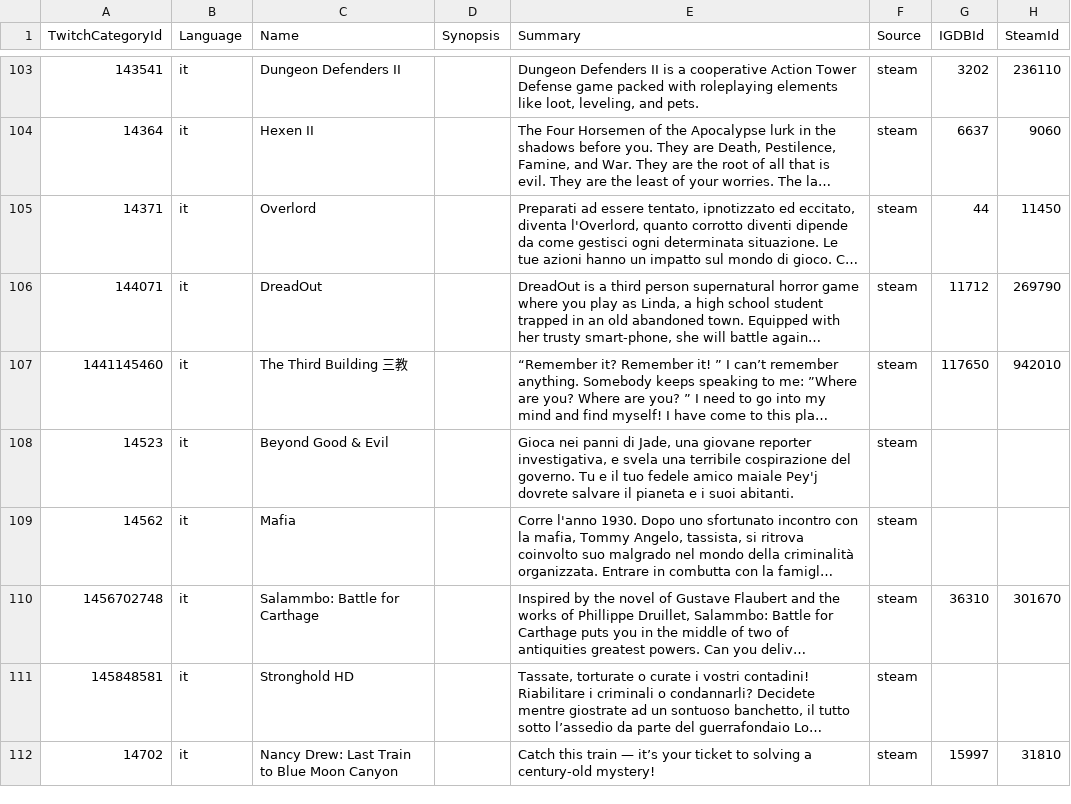
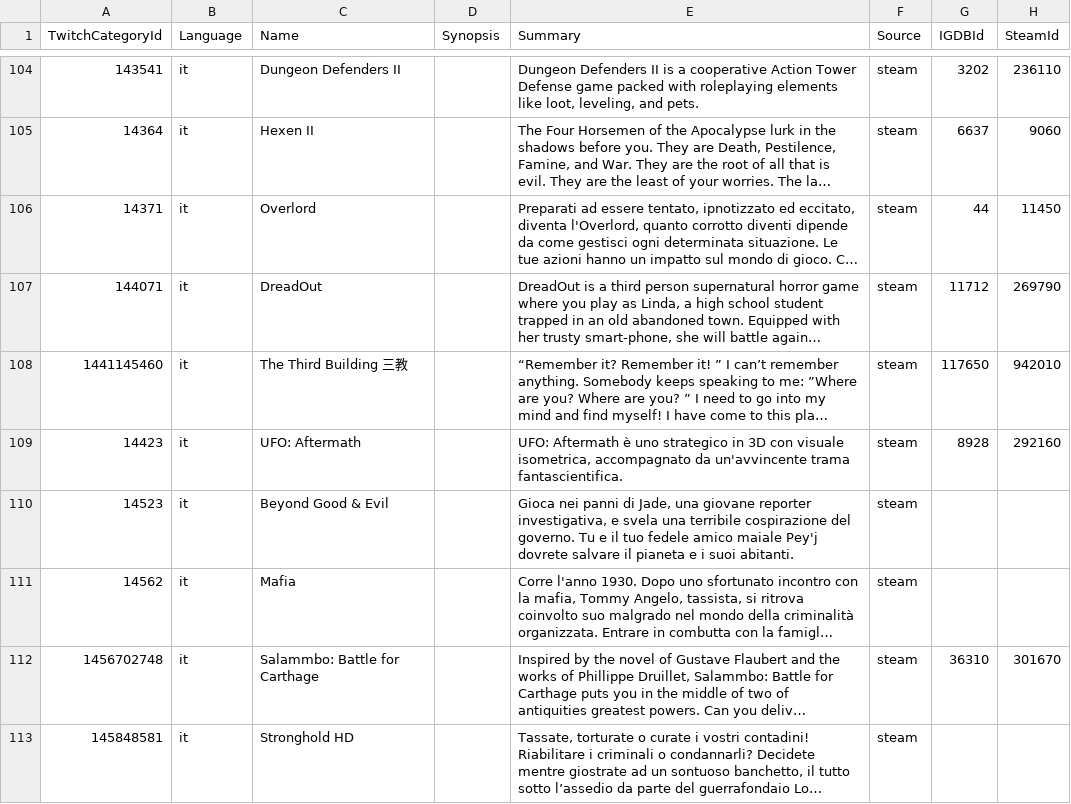
Before and after one commit to ccorsano/BlipBloopBot, a CSV file: TwitchCategoriesCrawler/gamedb_it.csv, drawn as a sheet; only a part is shown, gaps mark what is left out; the shorter side is filled out with more unchanged rows; long unchanged cells end in …; the diff covers the shown part only; the diff names each change by its address in the sheet, - before the commit and + after, or states it on an @@ line.

```diff
--- a/TwitchCategoriesCrawler/gamedb_it.csv
+++ b/TwitchCategoriesCrawler/gamedb_it.csv
+row 109: 14423 | it | UFO: Aftermath |  | UFO: Aftermath è uno strategico in 3D con visuale isometrica, accompagnato da un'avvincente trama fantascientifica. | steam | 8928 | 292160
```
Also changed, not shown: 22 added rows elsewhere in this file, TwitchCategoriesCrawler/gamedb_de.csv, TwitchCategoriesCrawler/gamedb_en.csv, 3 other files.
